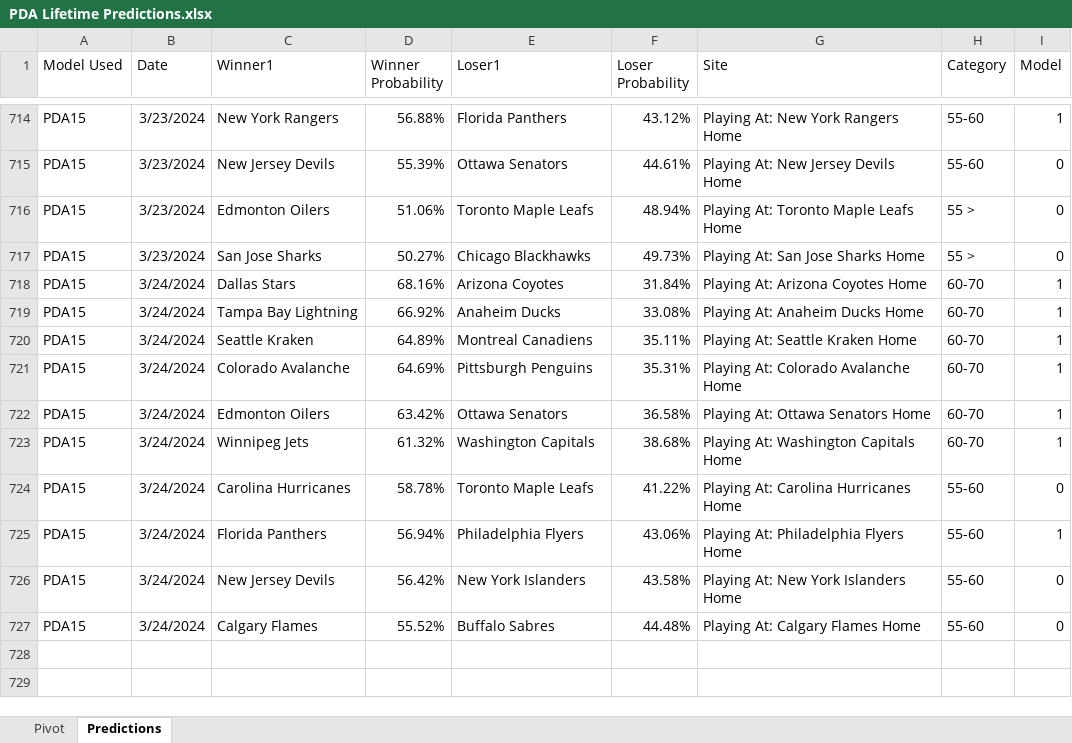
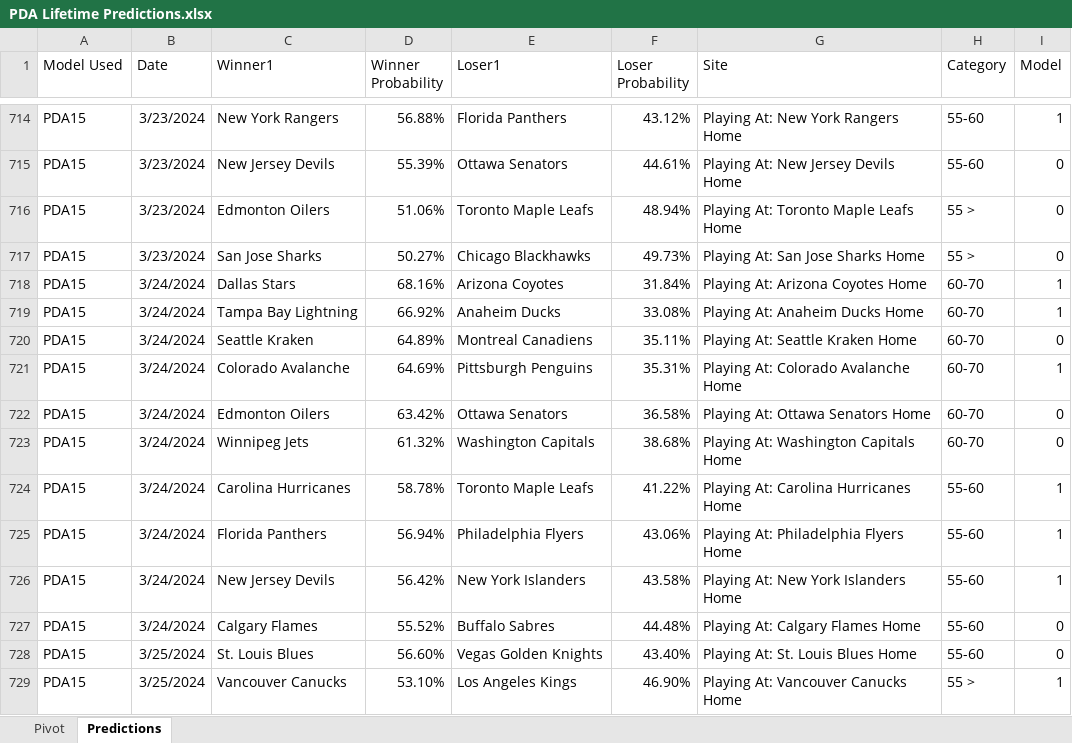
Before and after one commit to thomashigginsdatascientist/Hockey_Model, an Excel workbook: PDA Lifetime Predictions.xlsx, sheet Predictions, drawn as a sheet; only a part is shown, gaps mark what is left out; values as stored, in another font and other column widths than the file's, no borders; the diff names each change by its address in the sheet, - before the commit and + after, or states it on an @@ line.

Commit message:
updated predictions

```diff
--- a/PDA Lifetime Predictions.xlsx (sheet Predictions)
+++ b/PDA Lifetime Predictions.xlsx (sheet Predictions)
-I720 (Model): 1
+I720 (Model): 0
-I722:I723 (Model): 1
+I722:I723 (Model): 0
-I724 (Model): 0
+I724 (Model): 1
-I726 (Model): 0
+I726 (Model): 1
+row 728: PDA15 | 3/25/2024 | St. Louis Blues | 56.60% | Vegas Golden Knights | 43.40% | Playing At: St. Louis Blues Home | 55-60 | 0
+row 729: PDA15 | 3/25/2024 | Vancouver Canucks | 53.10% | Los Angeles Kings | 46.90% | Playing At: Vancouver Canucks Home | 55 > | 1
```
Also changed, not shown: sheet Pivot, 4 other files.
